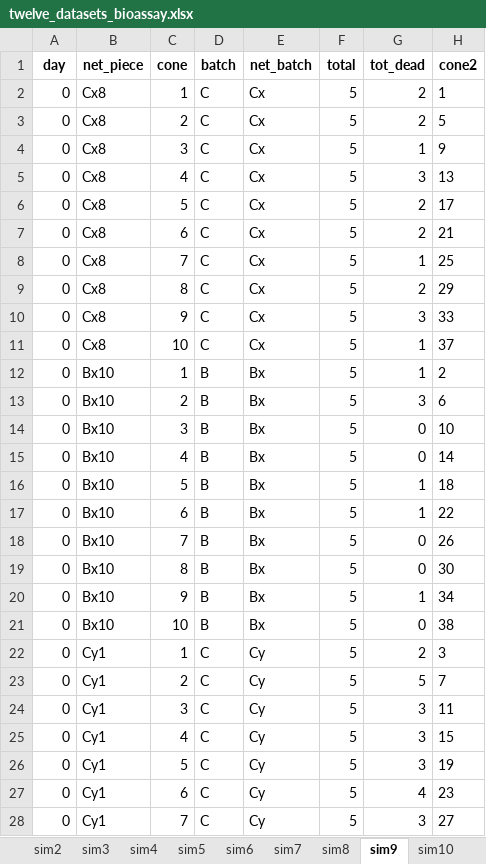
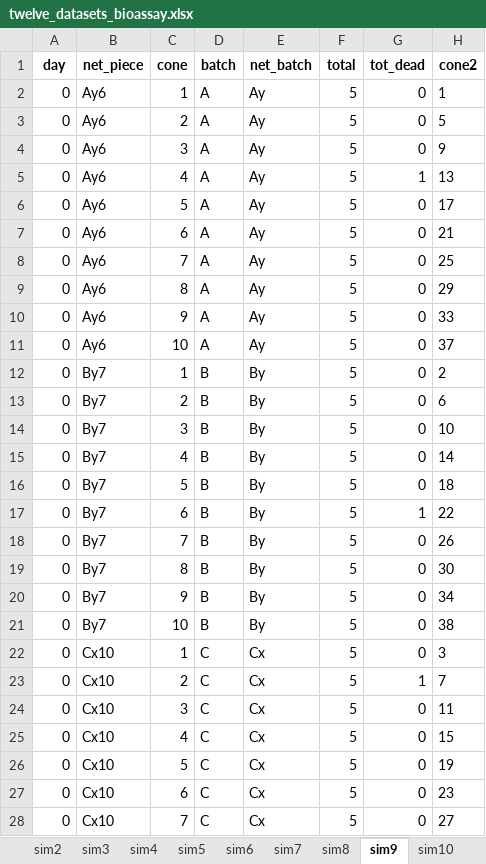
Before and after one commit to JDChallenger/WHO_NI_Tutorial, an Excel workbook: Regeneration_Time/twelve_datasets_bioassay.xlsx, sheet sim9, drawn as a sheet; only a part is shown; values as stored, in another font and other column widths than the file's, no borders; the diff covers the shown part only; the diff names each change by its address in the sheet, - before the commit and + after, or states it on an @@ line.

Commit message:
Simulated datasets have been replaced: now, on each day, a sample from each batch must be tested

```diff
--- a/Regeneration_Time/twelve_datasets_bioassay.xlsx (sheet sim9)
+++ b/Regeneration_Time/twelve_datasets_bioassay.xlsx (sheet sim9)
-B2:B11 (net_piece): Cx8
+B2:B11 (net_piece): Ay6
-D2:D11 (batch): C
+D2:D11 (batch): A
-E2:E11 (net_batch): Cx
+E2:E11 (net_batch): Ay
-G2:G3 (tot_dead): 2
+G2:G3 (tot_dead): 0
-G4 (tot_dead): 1
+G4 (tot_dead): 0
-G5 (tot_dead): 3
+G5 (tot_dead): 1
-G6:G7 (tot_dead): 2
+G6:G7 (tot_dead): 0
-G8 (tot_dead): 1
+G8 (tot_dead): 0
-G9 (tot_dead): 2
+G9 (tot_dead): 0
-G10 (tot_dead): 3
+G10 (tot_dead): 0
-G11:G12 (tot_dead): 1
+G11:G12 (tot_dead): 0
-B12:B21 (net_piece): Bx10
+B12:B21 (net_piece): By7
-E12:E21 (net_batch): Bx
+E12:E21 (net_batch): By
-G13 (tot_dead): 3
+G13 (tot_dead): 0
-G16 (tot_dead): 1
+G16 (tot_dead): 0
-G20 (tot_dead): 1
+G20 (tot_dead): 0
-B22:B28 (net_piece): Cy1
+B22:B28 (net_piece): Cx10
-E22:E28 (net_batch): Cy
+E22:E28 (net_batch): Cx
-G22 (tot_dead): 2
+G22 (tot_dead): 0
-G23 (tot_dead): 5
+G23 (tot_dead): 1
-G24:G26 (tot_dead): 3
+G24:G26 (tot_dead): 0
-G27 (tot_dead): 4
+G27 (tot_dead): 0
-G28 (tot_dead): 3
+G28 (tot_dead): 0
```
Also changed, not shown: 1355 edited cells elsewhere in this sheet, sheet sim12, sheet sim5, sheet sim6, sheet sim10, sheet sim1, sheet sim7, 5 more sheets, 3 other files.
